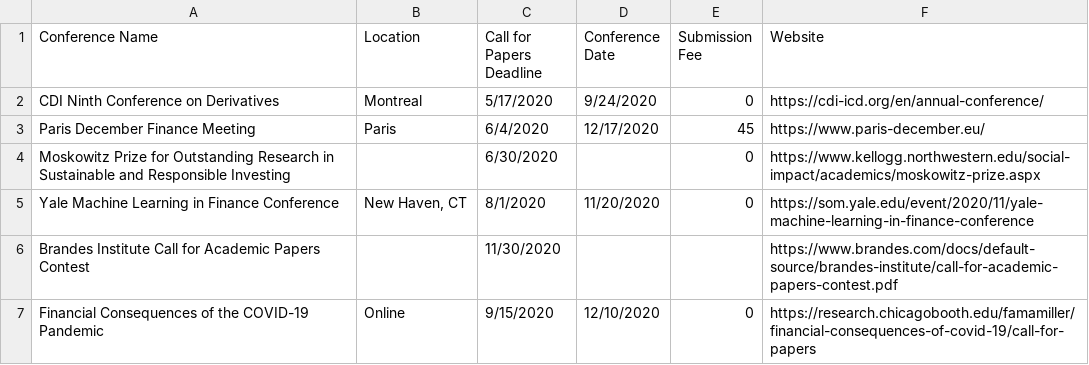
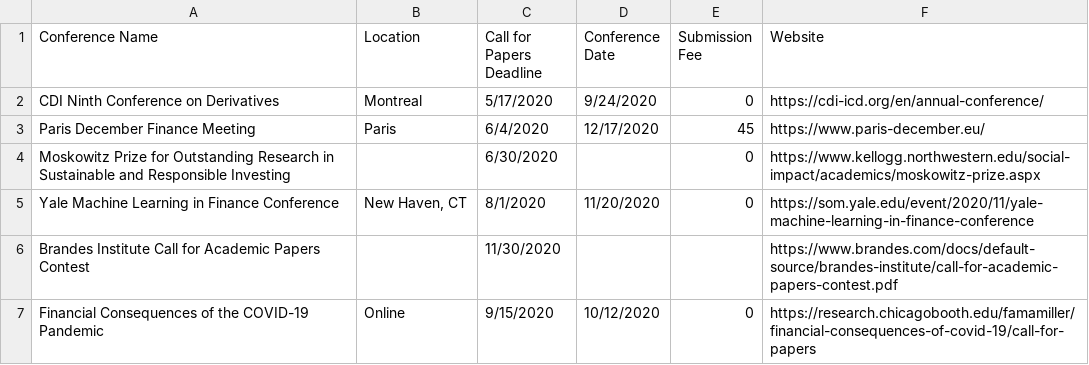
Before and after one commit to tbeason/financeconferences, a CSV file: data/financeconfdeadlines.csv, drawn as a sheet.

Commit message:
last entry incorrect

```diff
--- a/data/financeconfdeadlines.csv
+++ b/data/financeconfdeadlines.csv
@@ -6,2 +6,2 @@ Yale Machine Learning in Finance Conference,"New Haven, CT",8/1/2020,11/20/2020,
 Brandes Institute Call for Academic Papers Contest,,11/30/2020,,,https://www.brandes.com/docs/default-source/brandes-institute/call-for-academic-papers-contest.pdf
-Financial Consequences of the COVID-19 Pandemic,Online,9/15/2020,12/10/2020,0,https://research.chicagobooth.edu/famamiller/financial-consequences-of-covid-19/call-for-papers
+Financial Consequences of the COVID-19 Pandemic,Online,9/15/2020,10/12/2020,0,https://research.chicagobooth.edu/famamiller/financial-consequences-of-covid-19/call-for-papers
```
